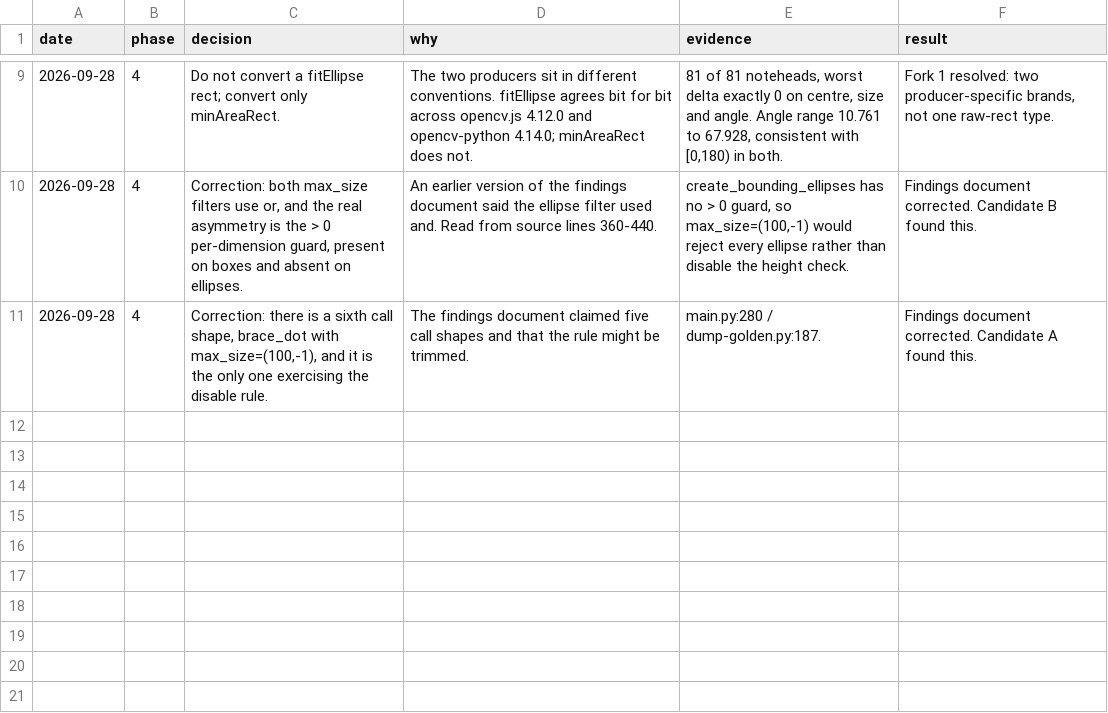
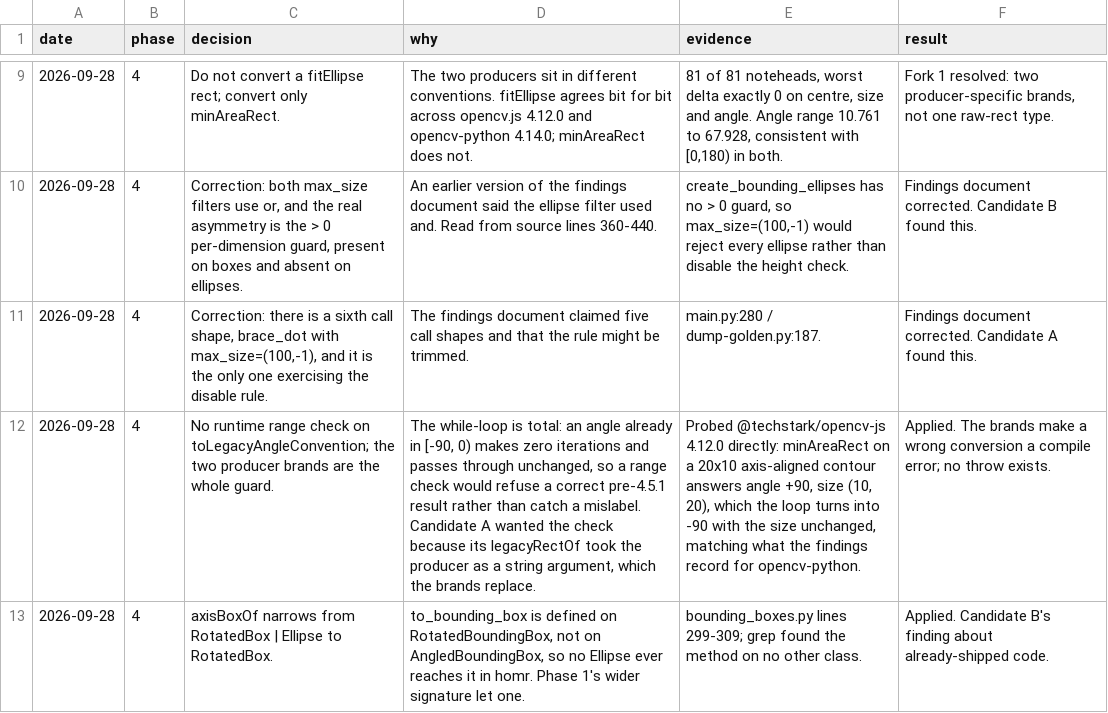
Before and after one commit to jymen/homr-web, a TSV file: docs/decisions.tsv, drawn as a sheet; only a part is shown, gaps mark what is left out; the diff names each change by its address in the sheet, - before the commit and + after, or states it on an @@ line.

```diff
--- a/docs/decisions.tsv
+++ b/docs/decisions.tsv
+row 12: 2026-09-28 | 4 | No runtime range check on toLegacyAngleConvention; the two producer brands are the whole guard. | The while-loop is total: an angle already in [-90, 0) makes zero iterations and passes through unchanged, so a range check would refuse a correct pre-4.5.1 result rather than catch a mislabel. Candidate A wanted the check because its legacyRectOf took the producer as a string argument, which the brands replace. | Probed @techstark/opencv-js 4.12.0 directly: minAreaRect on a 20x10 axis-aligned contour answers angle +90, size (10, 20), which the loop turns into -90 with the size unchanged, matching what the findings record for opencv-python. | Applied. The brands make a wrong conversion a compile error; no throw exists.
+row 13: 2026-09-28 | 4 | axisBoxOf narrows from RotatedBox | Ellipse to RotatedBox. | to_bounding_box is defined on RotatedBoundingBox, not on AngledBoundingBox, so no Ellipse ever reaches it in homr. Phase 1's wider signature let one. | bounding_boxes.py lines 299-309; grep found the method on no other class. | Applied. Candidate B's finding about already-shipped code.
```
Also changed, not shown: 3 other files.
